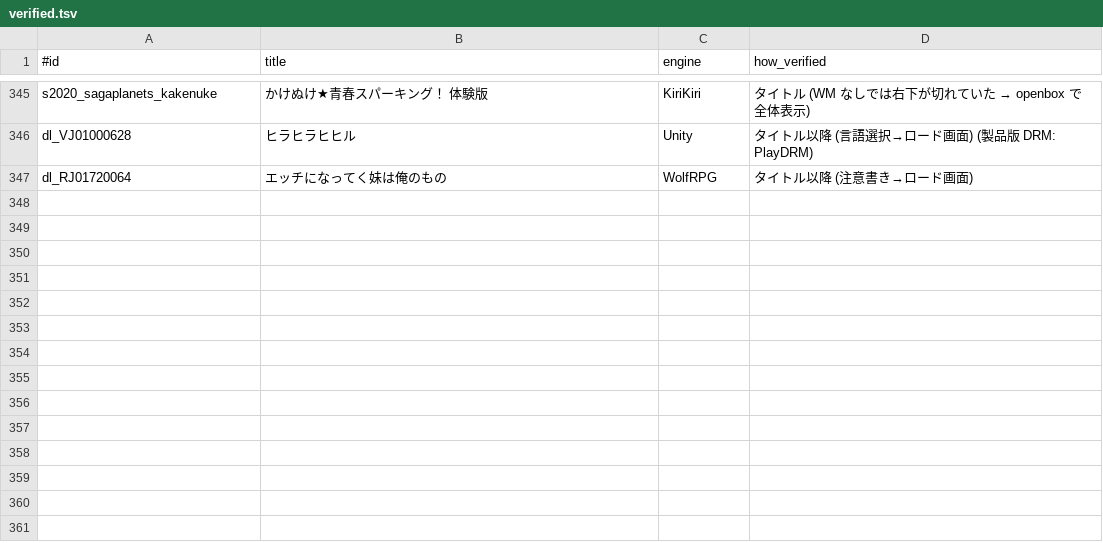
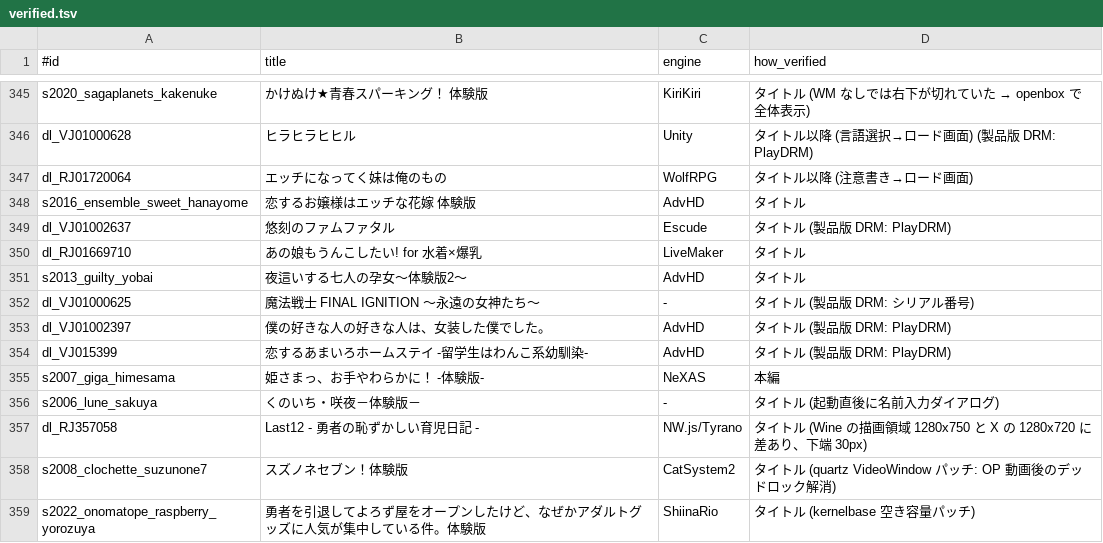
Before and after one commit to a-kaibu/vnbox, a TSV file: results/verified.tsv, drawn as a sheet; only a part is shown, gaps mark what is left out; the diff names each change by its address in the sheet, - before the commit and + after, or states it on an @@ line.

```diff
--- a/results/verified.tsv
+++ b/results/verified.tsv
+row 348: s2016_ensemble_sweet_hanayome | 恋するお嬢様はエッチな花嫁 体験版 | AdvHD | タイトル
+row 349: dl_VJ01002637 | 悠刻のファムファタル | Escude | タイトル (製品版 DRM: PlayDRM)
+row 350: dl_RJ01669710 | あの娘もうんこしたい! for 水着×爆乳 | LiveMaker | タイトル
+row 351: s2013_guilty_yobai | 夜這いする七人の孕女～体験版2～ | AdvHD | タイトル
+row 352: dl_VJ01000625 | 魔法戦士 FINAL IGNITION ～永遠の女神たち～ | - | タイトル (製品版 DRM: シリアル番号)
+row 353: dl_VJ01002397 | 僕の好きな人の好きな人は、女装した僕でした。 | AdvHD | タイトル (製品版 DRM: PlayDRM)
+row 354: dl_VJ015399 | 恋するあまいろホームステイ -留学生はわんこ系幼馴染- | AdvHD | タイトル (製品版 DRM: PlayDRM)
+row 355: s2007_giga_himesama | 姫さまっ、お手やわらかに！ -体験版- | NeXAS | 本編
+row 356: s2006_lune_sakuya | くのいち・咲夜－体験版－ | - | タイトル (起動直後に名前入力ダイアログ)
+row 357: dl_RJ357058 | Last12 - 勇者の恥ずかしい育児日記 - | NW.js/Tyrano | タイトル (Wine の描画領域 1280x750 と X の 1280x720 に差あり、下端 30px)
+row 358: s2008_clochette_suzunone7 | スズノネセブン！体験版 | CatSystem2 | タイトル (quartz VideoWindow パッチ: OP 動画後のデッドロック解消)
+row 359: s2022_onomatope_raspberry_yorozuya | 勇者を引退してよろず屋をオープンしたけど、なぜかアダルトグッズに人気が集中している件。体験版 | ShiinaRio | タイトル (kernelbase 空き容量パッチ)
```
Also changed, not shown: 5 other files.
